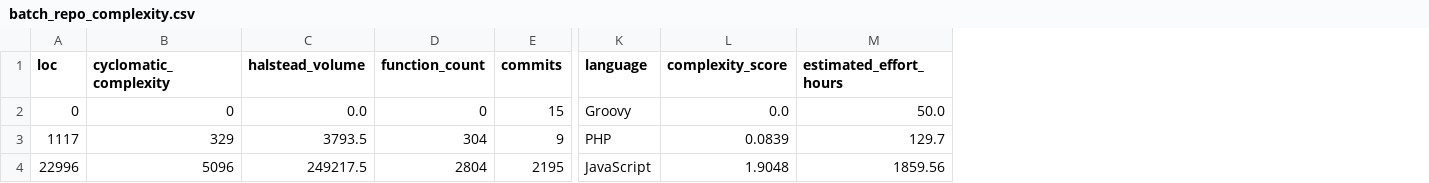
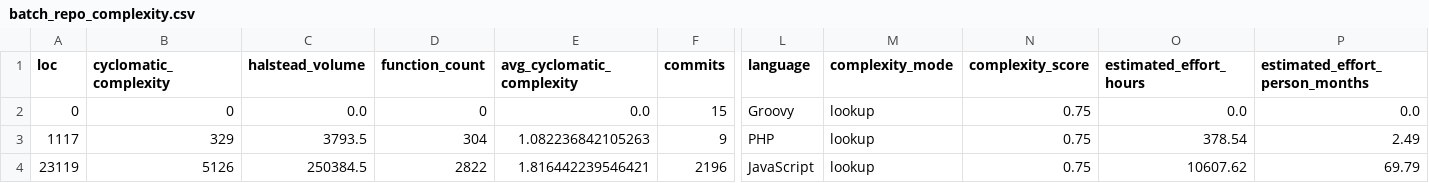
Before and after one commit to YoavLevinger/see, a CSV file: see-methods/03-estimating-code-repository-complexity/batch_repo_complexity.csv, drawn as a sheet; only a part is shown, gaps mark what is left out; removed rows and columns are numbered as before the commit, all else as after; rows hold the shown columns only; the diff names each change by its address in the sheet, - before the commit and + after, or states it on an @@ line.

```diff
--- a/see-methods/03-estimating-code-repository-complexity/batch_repo_complexity.csv
+++ b/see-methods/03-estimating-code-repository-complexity/batch_repo_complexity.csv
+column E (avg_cyclomatic_complexity), rows 2-3: 0.0 | 1.082236842105263
+column M (complexity_mode), rows 2-3: lookup | lookup
+column P (estimated_effort_person_months), rows 2-3: 0.0 | 2.49
-N2 (complexity_score): 0.0
+N2 (complexity_score): 0.75
-O2 (estimated_effort_hours): 50.0
+O2 (estimated_effort_hours): 0.0
-N3 (complexity_score): 0.0839
+N3 (complexity_score): 0.75
-O3 (estimated_effort_hours): 129.7
+O3 (estimated_effort_hours): 378.54
-row 4: 22996 | 5096 | 249217.5 | 2804 | 2195 | JavaScript | 1.9048 | 1859.56
+row 4: 23119 | 5126 | 250384.5 | 2822 | 1.816442239546421 | 2196 | JavaScript | lookup | 0.75 | 10607.62 | 69.79
```
Also changed, not shown: 15 other files.
